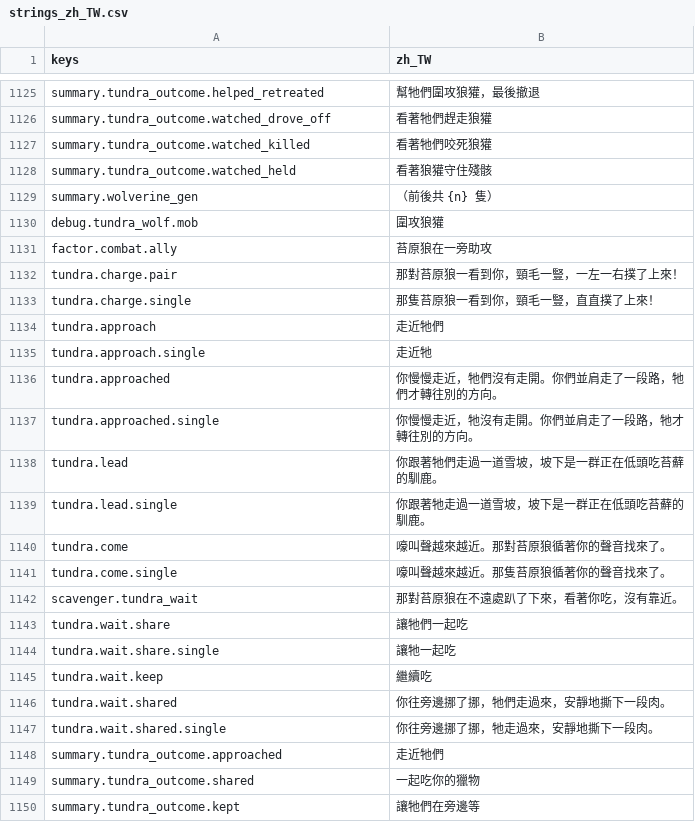
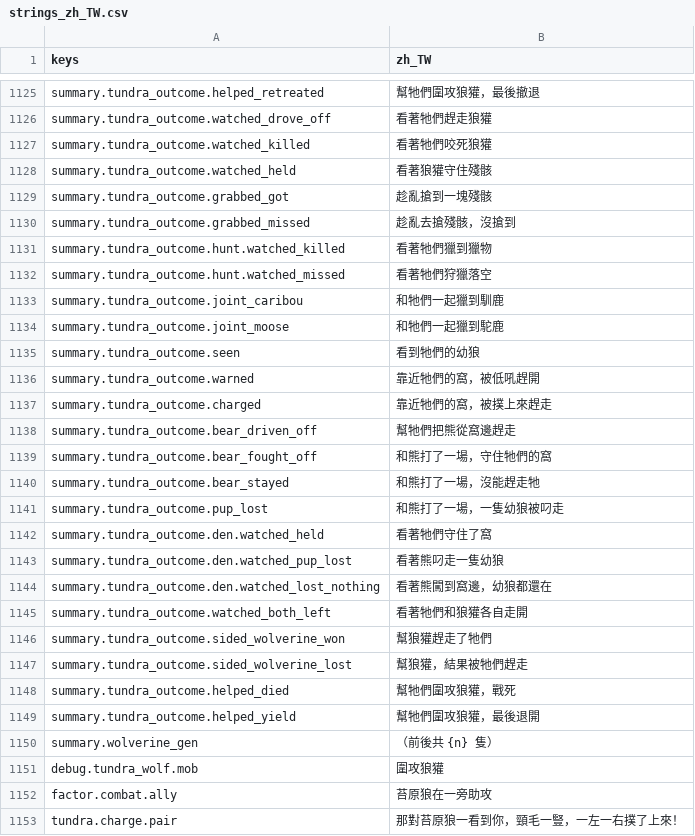
Before and after one commit to gigd123/wolf-life, a CSV file: localization/strings_zh_TW.csv, drawn as a sheet; only a part is shown, gaps mark what is left out; the shorter side is filled out with more unchanged rows; the diff names each change by its address in the sheet, - before the commit and + after, or states it on an @@ line.

```diff
--- a/localization/strings_zh_TW.csv
+++ b/localization/strings_zh_TW.csv
+row 1129: summary.tundra_outcome.grabbed_got | 趁亂搶到一塊殘骸
+row 1130: summary.tundra_outcome.grabbed_missed | 趁亂去搶殘骸，沒搶到
+row 1131: summary.tundra_outcome.hunt.watched_killed | 看著牠們獵到獵物
+row 1132: summary.tundra_outcome.hunt.watched_missed | 看著牠們狩獵落空
+row 1133: summary.tundra_outcome.joint_caribou | 和牠們一起獵到馴鹿
+row 1134: summary.tundra_outcome.joint_moose | 和牠們一起獵到駝鹿
+row 1135: summary.tundra_outcome.seen | 看到牠們的幼狼
+row 1136: summary.tundra_outcome.warned | 靠近牠們的窩，被低吼趕開
+row 1137: summary.tundra_outcome.charged | 靠近牠們的窩，被撲上來趕走
+row 1138: summary.tundra_outcome.bear_driven_off | 幫牠們把熊從窩邊趕走
+row 1139: summary.tundra_outcome.bear_fought_off | 和熊打了一場，守住牠們的窩
+row 1140: summary.tundra_outcome.bear_stayed | 和熊打了一場，沒能趕走牠
+row 1141: summary.tundra_outcome.pup_lost | 和熊打了一場，一隻幼狼被叼走
+row 1142: summary.tundra_outcome.den.watched_held | 看著牠們守住了窩
+row 1143: summary.tundra_outcome.den.watched_pup_lost | 看著熊叼走一隻幼狼
+row 1144: summary.tundra_outcome.den.watched_lost_nothing | 看著熊闖到窩邊，幼狼都還在
+row 1145: summary.tundra_outcome.watched_both_left | 看著牠們和狼獾各自走開
+row 1146: summary.tundra_outcome.sided_wolverine_won | 幫狼獾趕走了牠們
+row 1147: summary.tundra_outcome.sided_wolverine_lost | 幫狼獾，結果被牠們趕走
+row 1148: summary.tundra_outcome.helped_died | 幫牠們圍攻狼獾，戰死
+row 1149: summary.tundra_outcome.helped_yield | 幫牠們圍攻狼獾，最後退開
```
Also changed, not shown: 8 other files.
